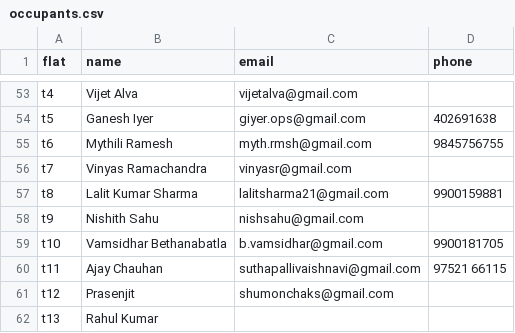
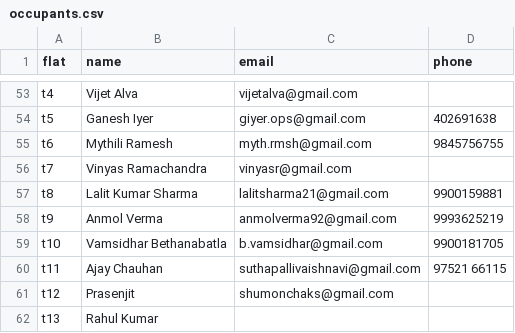
Before and after one commit to manapristine/manapristine, a CSV file: db/occupants.csv, drawn as a sheet; only a part is shown, gaps mark what is left out.

Commit message:
tenant updates

```diff
--- a/db/occupants.csv
+++ b/db/occupants.csv
@@ -57,3 +57,3 @@ t7,Vinyas Ramachandra,vinyasr@gmail.com,
 t8,Lalit Kumar Sharma,lalitsharma21@gmail.com,9900159881
-t9,Nishith Sahu,nishsahu@gmail.com,
+t9,Anmol Verma,anmolverma92@gmail.com,9993625219
 t10,Vamsidhar Bethanabatla,b.vamsidhar@gmail.com,9900181705
```
